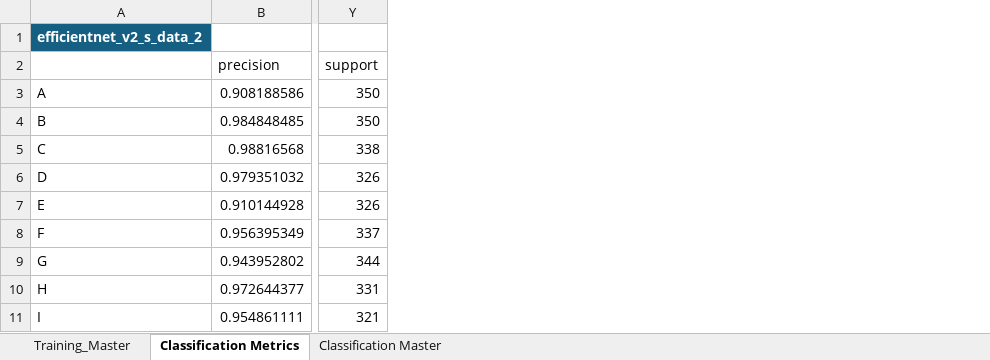
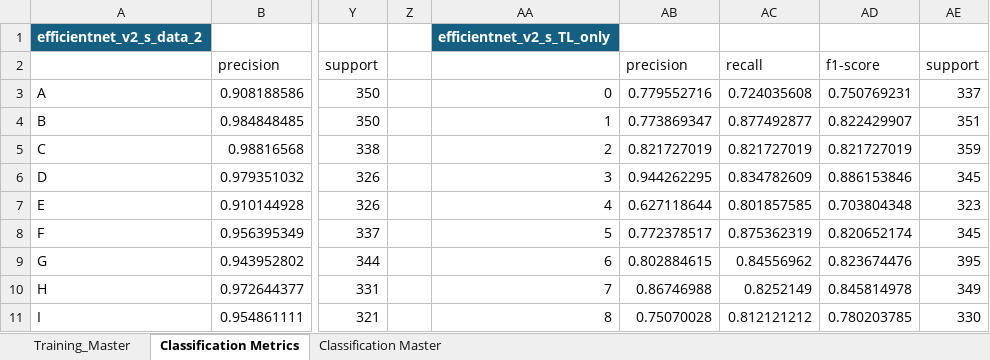
Before and after one commit to SJacoboZavaleta/hand_gesture_detection, an Excel workbook: results/summary.xlsx, sheet Classification Metrics, drawn as a sheet; only a part is shown, gaps mark what is left out; values as stored, in another font and other column widths than the file's, no borders; the diff names each change by its address in the sheet, - before the commit and + after, or states it on an @@ line.

Commit message:
added results to summary

```diff
--- a/results/summary.xlsx (sheet Classification Metrics)
+++ b/results/summary.xlsx (sheet Classification Metrics)
+column Z, empty
+column AA, rows 1-11: efficientnet_v2_s_TL_only |  | 0 | 1 | 2 | 3 | 4 | 5 | 6 | 7 | 8
+column AB, rows 2-11: precision | 0.779552716 | 0.773869347 | 0.821727019 | 0.944262295 | 0.627118644 | 0.772378517 | 0.802884615 | 0.86746988 | 0.75070028
+column AC, rows 2-11: recall | 0.724035608 | 0.877492877 | 0.821727019 | 0.834782609 | 0.801857585 | 0.875362319 | 0.84556962 | 0.8252149 | 0.812121212
+column AD, rows 2-11: f1-score | 0.750769231 | 0.822429907 | 0.821727019 | 0.886153846 | 0.703804348 | 0.820652174 | 0.823674476 | 0.845814978 | 0.780203785
+column AE, rows 2-11: support | 337 | 351 | 359 | 345 | 323 | 345 | 395 | 349 | 330
```
Also changed, not shown: sheet Classification Master, sheet Training_Master, charts or pictures.
